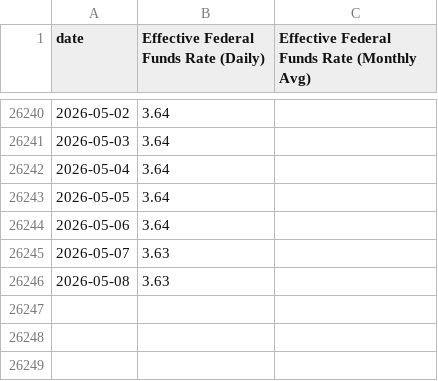
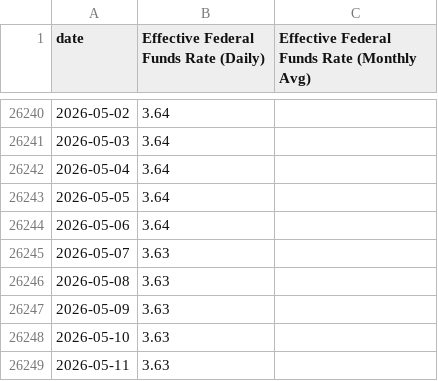
Before and after one commit to mikesimonsen/econ-data, a CSV file: sheets_data/fed-funds.csv, drawn as a sheet; only a part is shown, gaps mark what is left out.

Commit message:
data: update sheets export 2026-05-13

```diff
--- a/sheets_data/fed-funds.csv
+++ b/sheets_data/fed-funds.csv
@@ -26246 +26246,4 @@ date,Effective Federal Funds Rate (Daily),Effective Federal Funds Rate (Monthly
 2026-05-08,3.63,
+2026-05-09,3.63,
+2026-05-10,3.63,
+2026-05-11,3.63,
```
Also changed, not shown: sheets_data/inflation-expectations.csv, sheets_data/mba-applications.csv, 17 other files.
